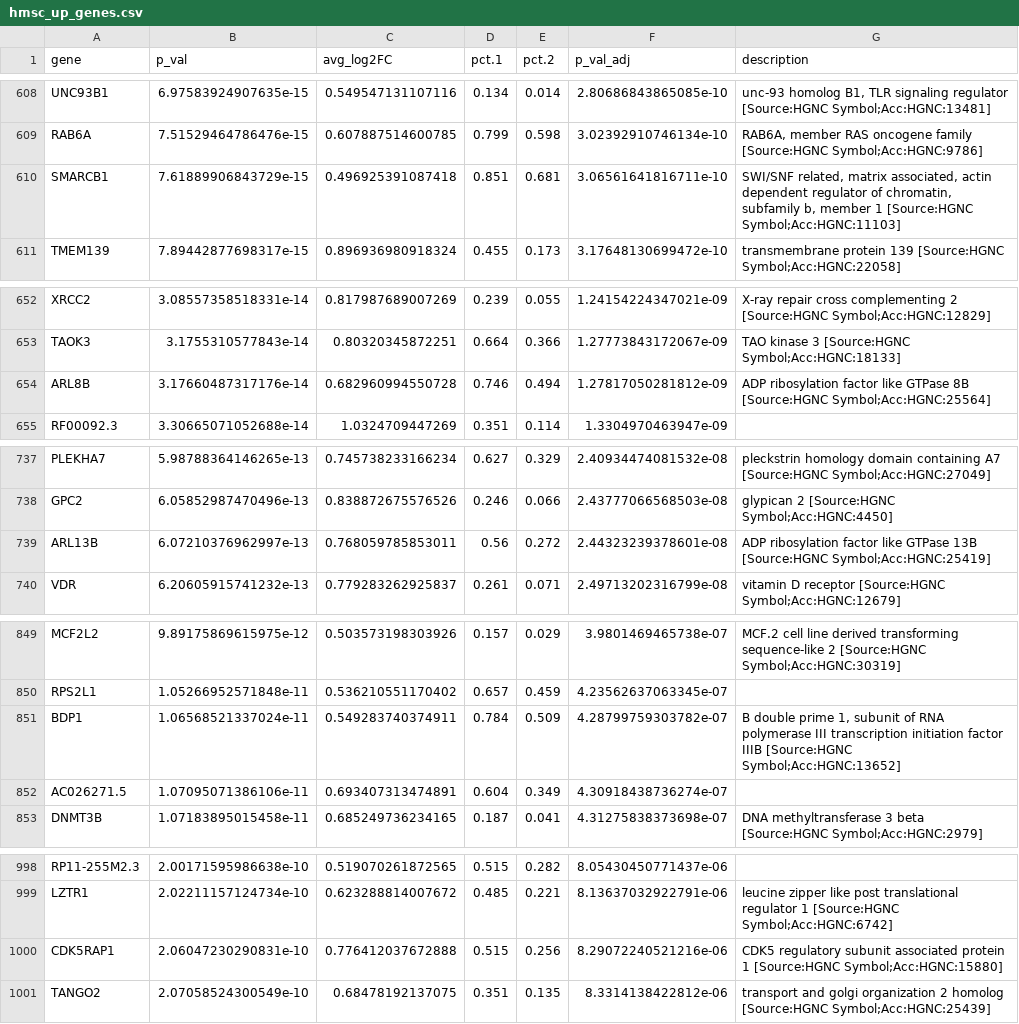
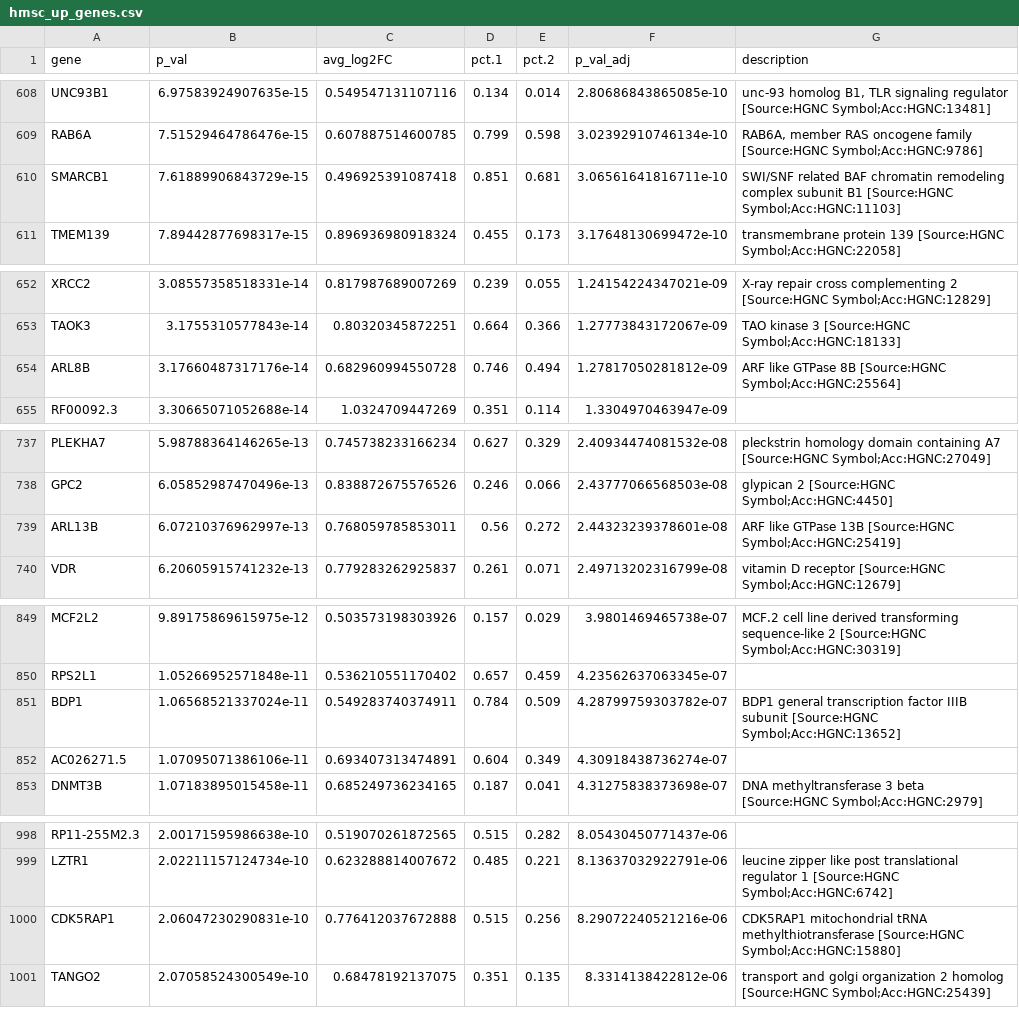
Before and after one commit to avishai987/HMSC, a CSV file: Reports/HMSC/04_HMSC_vs_ACC/hmsc_up_genes.csv, drawn as a sheet; only a part is shown, gaps mark what is left out; the diff covers the shown part only.

```diff
--- a/Reports/HMSC/04_HMSC_vs_ACC/hmsc_up_genes.csv
+++ b/Reports/HMSC/04_HMSC_vs_ACC/hmsc_up_genes.csv
@@ -609,3 +609,3 @@ UNC93B1,6.97583924907635e-15,0.549547131107116,0.134,0.014,2.80686843865085e-10,
 RAB6A,7.51529464786476e-15,0.607887514600785,0.799,0.598,3.02392910746134e-10,"RAB6A, member RAS oncogene family [Source:HGNC Symbol;Acc:HGNC:9786]"
-SMARCB1,7.61889906843729e-15,0.496925391087418,0.851,0.681,3.06561641816711e-10,"SWI/SNF related, matrix associated, actin dependent regulator of chromatin, subfamily b, member 1 [Source:HGNC Symbol;Acc:HGNC:11103]"
+SMARCB1,7.61889906843729e-15,0.496925391087418,0.851,0.681,3.06561641816711e-10,SWI/SNF related BAF chromatin remodeling complex subunit B1 [Source:HGNC Symbol;Acc:HGNC:11103]
 TMEM139,7.89442877698317e-15,0.896936980918324,0.455,0.173,3.17648130699472e-10,transmembrane protein 139 [Source:HGNC Symbol;Acc:HGNC:22058]
@@ -653,3 +653,3 @@ XRCC2,3.08557358518331e-14,0.817987689007269,0.239,0.055,1.24154224347021e-09,X-
 TAOK3,3.1755310577843e-14,0.80320345872251,0.664,0.366,1.27773843172067e-09,TAO kinase 3 [Source:HGNC Symbol;Acc:HGNC:18133]
-ARL8B,3.17660487317176e-14,0.682960994550728,0.746,0.494,1.27817050281812e-09,ADP ribosylation factor like GTPase 8B [Source:HGNC Symbol;Acc:HGNC:25564]
+ARL8B,3.17660487317176e-14,0.682960994550728,0.746,0.494,1.27817050281812e-09,ARF like GTPase 8B [Source:HGNC Symbol;Acc:HGNC:25564]
 RF00092.3,3.30665071052688e-14,1.0324709447269,0.351,0.114,1.3304970463947e-09,
@@ -738,3 +738,3 @@ PLEKHA7,5.98788364146265e-13,0.745738233166234,0.627,0.329,2.40934474081532e-08,
 GPC2,6.05852987470496e-13,0.838872675576526,0.246,0.066,2.43777066568503e-08,glypican 2 [Source:HGNC Symbol;Acc:HGNC:4450]
-ARL13B,6.07210376962997e-13,0.768059785853011,0.56,0.272,2.44323239378601e-08,ADP ribosylation factor like GTPase 13B [Source:HGNC Symbol;Acc:HGNC:25419]
+ARL13B,6.07210376962997e-13,0.768059785853011,0.56,0.272,2.44323239378601e-08,ARF like GTPase 13B [Source:HGNC Symbol;Acc:HGNC:25419]
 VDR,6.20605915741232e-13,0.779283262925837,0.261,0.071,2.49713202316799e-08,vitamin D receptor [Source:HGNC Symbol;Acc:HGNC:12679]
@@ -850,3 +850,3 @@ MCF2L2,9.89175869615975e-12,0.503573198303926,0.157,0.029,3.9801469465738e-07,MC
 RPS2L1,1.05266952571848e-11,0.536210551170402,0.657,0.459,4.23562637063345e-07,
-BDP1,1.06568521337024e-11,0.549283740374911,0.784,0.509,4.28799759303782e-07,"B double prime 1, subunit of RNA polymerase III transcription initiation factor IIIB [Source:HGNC Symbol;Acc:HGNC:13652]"
+BDP1,1.06568521337024e-11,0.549283740374911,0.784,0.509,4.28799759303782e-07,BDP1 general transcription factor IIIB subunit [Source:HGNC Symbol;Acc:HGNC:13652]
 AC026271.5,1.07095071386106e-11,0.693407313474891,0.604,0.349,4.30918438736274e-07,
@@ -999,3 +999,3 @@ RP11-255M2.3,2.00171595986638e-10,0.519070261872565,0.515,0.282,8.05430450771437
 LZTR1,2.02211157124734e-10,0.623288814007672,0.485,0.221,8.13637032922791e-06,leucine zipper like post translational regulator 1 [Source:HGNC Symbol;Acc:HGNC:6742]
-CDK5RAP1,2.06047230290831e-10,0.776412037672888,0.515,0.256,8.29072240521216e-06,CDK5 regulatory subunit associated protein 1 [Source:HGNC Symbol;Acc:HGNC:15880]
+CDK5RAP1,2.06047230290831e-10,0.776412037672888,0.515,0.256,8.29072240521216e-06,CDK5RAP1 mitochondrial tRNA methylthiotransferase [Source:HGNC Symbol;Acc:HGNC:15880]
 TANGO2,2.07058524300549e-10,0.68478192137075,0.351,0.135,8.3314138422812e-06,transport and golgi organization 2 homolog [Source:HGNC Symbol;Acc:HGNC:25439]
```
Also changed, not shown: 1 moved row and 26 edited cells elsewhere in this file, Reports/HMSC/04_HMSC_vs_ACC/cc_up_genes.csv, 35 other files.
